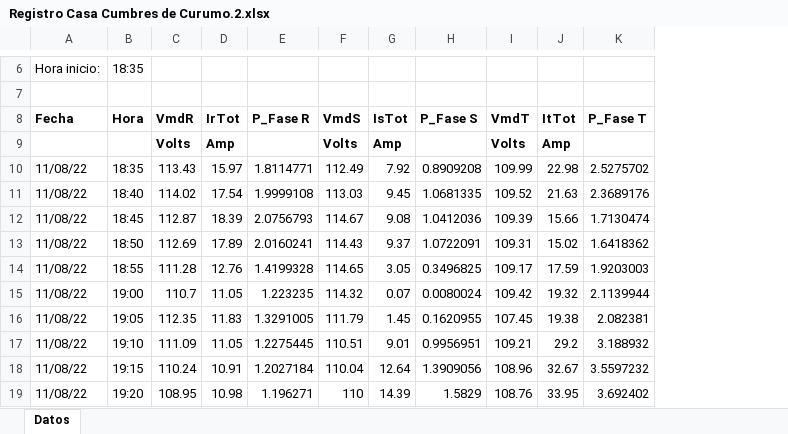
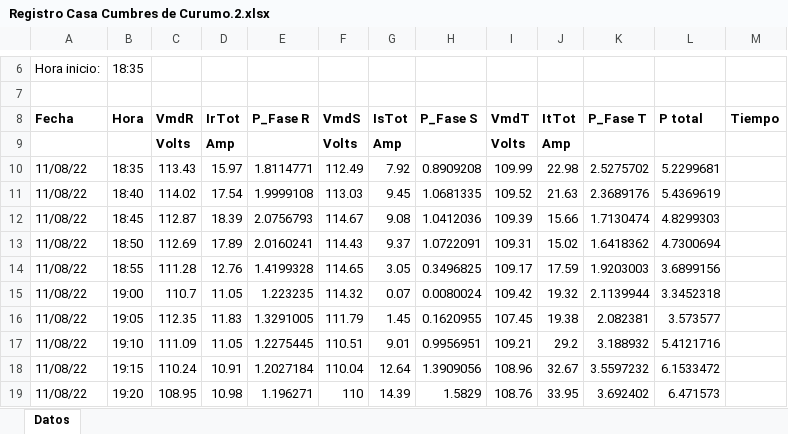
Before and after one commit to Atovar18/Distribuci-n-Tarea3, an Excel workbook: Registro Casa Cumbres de Curumo.2.xlsx, sheet Datos, drawn as a sheet; only a part is shown, gaps mark what is left out; values as stored, in another font and other column widths than the file's, no borders; charts and pictures not drawn; the diff names each change by its address in the sheet, - before the commit and + after, or states it on an @@ line.

```diff
--- a/Registro Casa Cumbres de Curumo.2.xlsx (sheet Datos)
+++ b/Registro Casa Cumbres de Curumo.2.xlsx (sheet Datos)
+column L (P total), rows 10-19: 5.2299681 | 5.4369619 | 4.8299303 | 4.7300694 | 3.6899156 | 3.3452318 | 3.573577 | 5.4121716 | 6.1533472 | 6.471573
+column M (Tiempo), empty
```
Also changed, not shown: charts or pictures, Registro Casa Cumbres de Curumo.xlsx, Tabla de Carga Casa Cumbres de Curumo.xlsx, 1 other file.
